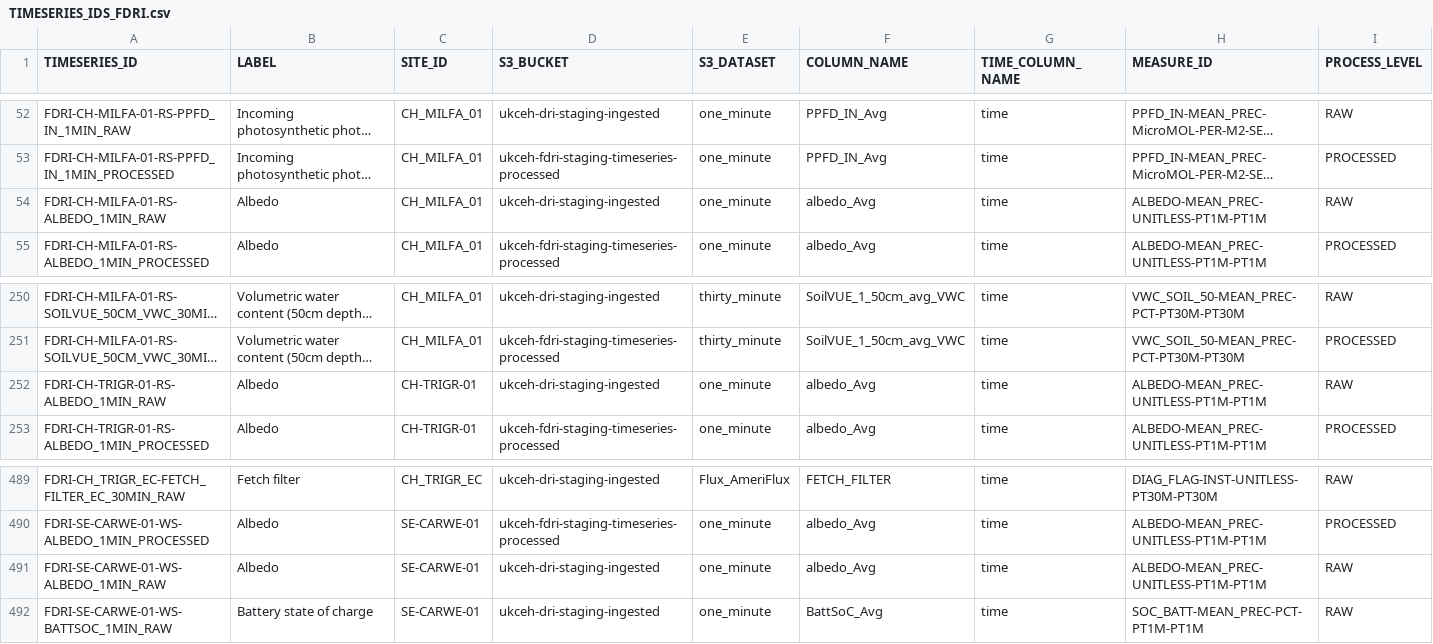
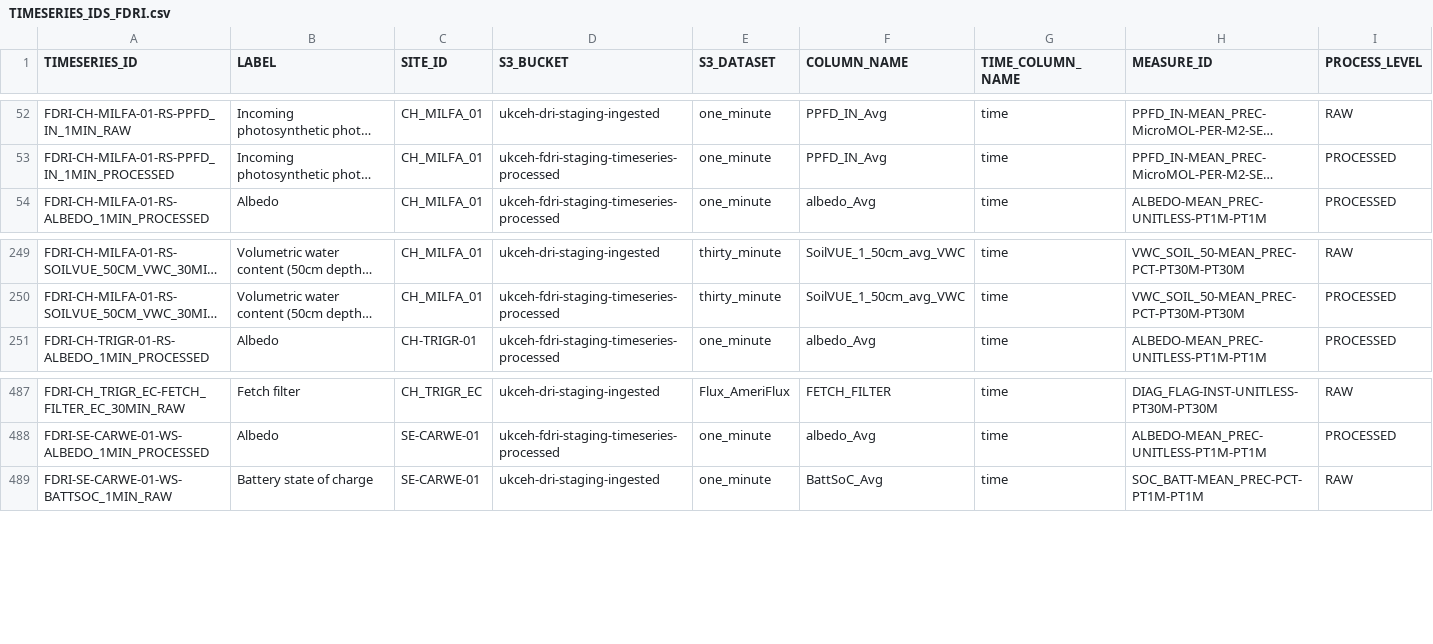
Before and after one commit to NERC-CEH/fdri-discovery, a CSV file: sample_data/src/TIMESERIES_IDS_FDRI.csv, drawn as a sheet; only a part is shown, gaps mark what is left out; long unchanged cells end in …; rows hold the shown columns only; the diff names each change by its address in the sheet, - before the commit and + after, or states it on an @@ line.

Commit message:
remove raw albedo configs from fdri and replace with albedo calculation from swin/swout

```diff
--- a/sample_data/src/TIMESERIES_IDS_FDRI.csv
+++ b/sample_data/src/TIMESERIES_IDS_FDRI.csv
-row 54: FDRI-CH-MILFA-01-RS-ALBEDO_1MIN_RAW | Albedo | CH_MILFA_01 | ukceh-dri-staging-ingested | one_minute | albedo_Avg | time | ALBEDO-MEAN_PREC-UNITLESS-PT1M-PT1M | RAW
-row 252: FDRI-CH-TRIGR-01-RS-ALBEDO_1MIN_RAW | Albedo | CH-TRIGR-01 | ukceh-dri-staging-ingested | one_minute | albedo_Avg | time | ALBEDO-MEAN_PREC-UNITLESS-PT1M-PT1M | RAW
-row 491: FDRI-SE-CARWE-01-WS-ALBEDO_1MIN_RAW | Albedo | SE-CARWE-01 | ukceh-dri-staging-ingested | one_minute | albedo_Avg | time | ALBEDO-MEAN_PREC-UNITLESS-PT1M-PT1M | RAW
```
Also changed, not shown: 2 other files.
